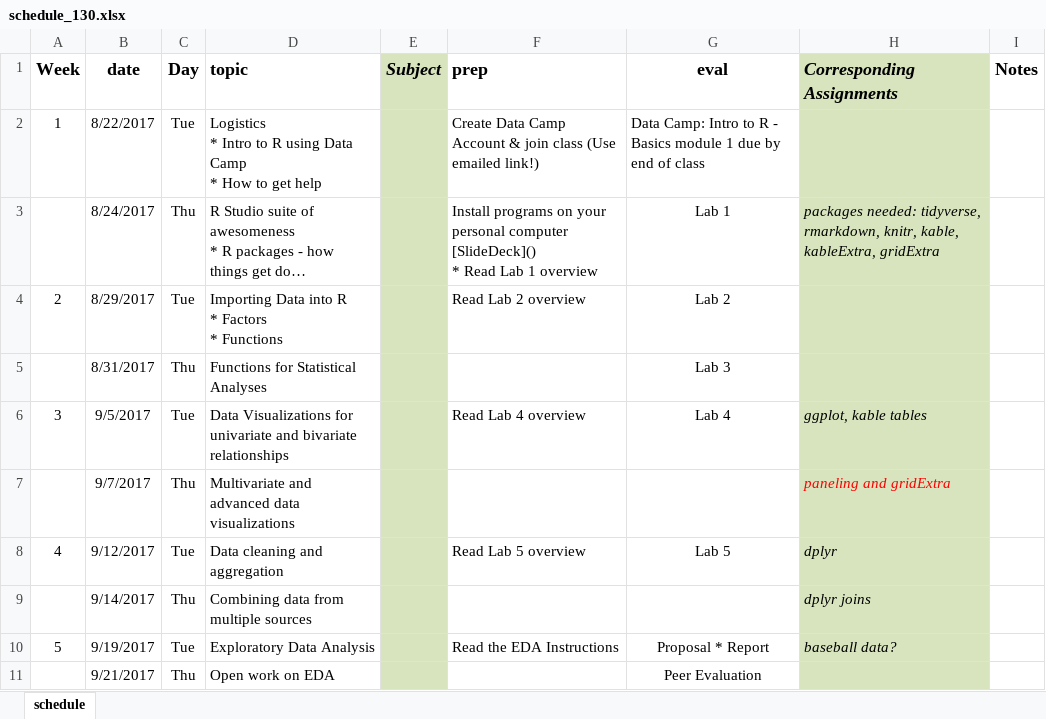
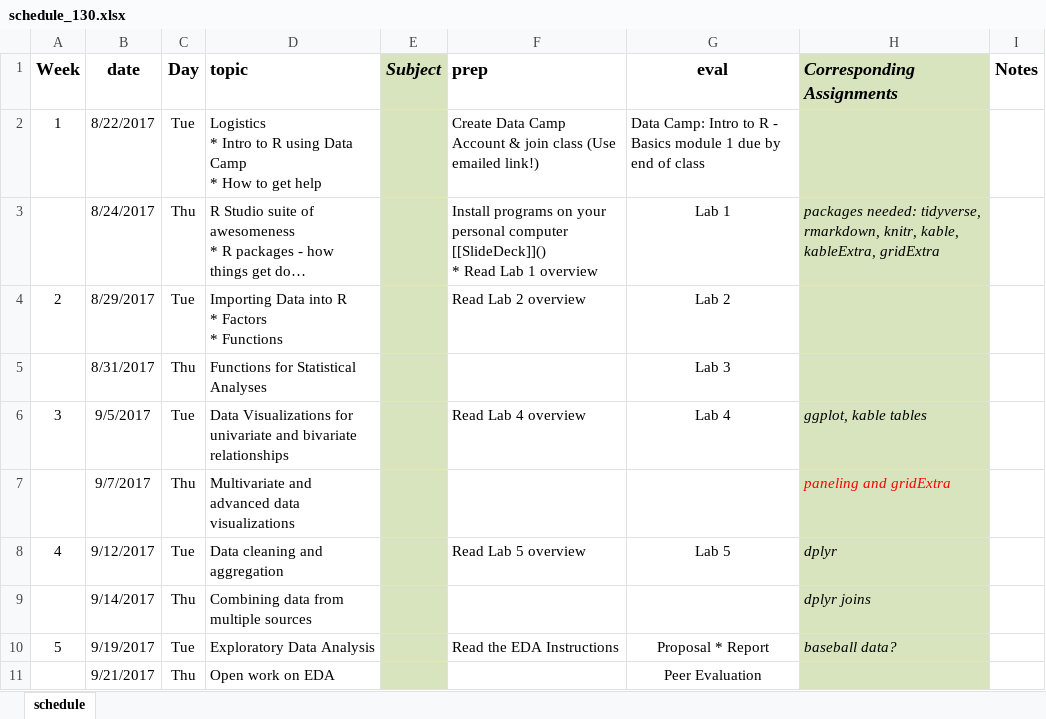
Before and after one commit to planetirf/MATH130, an Excel workbook: schedule_130.xlsx, sheet schedule, drawn as a sheet; long unchanged cells end in …; values as stored, in another font and other column widths than the file's, no borders; ↵ is a line break in a cell; the diff names each change by its address in the sheet, - before the commit and + after, or states it on an @@ line.

Commit message:
minor adjustments to index and schedule

```diff
--- a/schedule_130.xlsx (sheet schedule)
+++ b/schedule_130.xlsx (sheet schedule)
-F3 (prep): …personal computer [SlideDeck]() ↵ * Read…
+F3 (prep): …personal computer [[SlideDeck]]() ↵ * Read…
```
Also changed, not shown: 5 other files.
